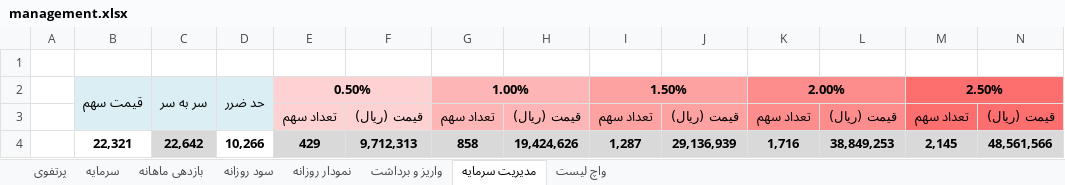
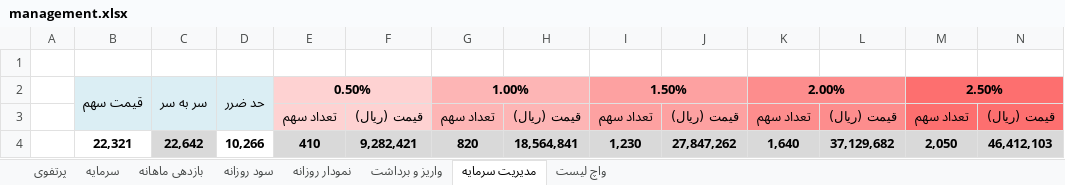
Before and after one commit to MehdiFathipour/TradingManagement, an Excel workbook: Main/management.xlsx, sheet مدیریت سرمایه, drawn as a sheet; only a part is shown; values as stored, in another font and other column widths than the file's, no borders; removed rows and columns are numbered as before the commit, all else as after; rows hold the shown columns only; the diff names each change by its address in the sheet, - before the commit and + after, or states it on an @@ line.

```diff
--- a/Main/management.xlsx (sheet مدیریت سرمایه)
+++ b/Main/management.xlsx (sheet مدیریت سرمایه)
-row 4:  | 22,321 | 22,642 | 10,266 | 429 | 9,712,313 | 858 | 19,424,626 | 1,287 | 29,136,939 | 1,716 | 38,849,253 | 2,145 | 48,561,566
+row 4:  | 22,321 | 22,642 | 10,266 | 410 | 9,282,421 | 820 | 18,564,841 | 1,230 | 27,847,262 | 1,640 | 37,129,682 | 2,050 | 46,412,103
```
Also changed, not shown: sheet نمودار روزانه, sheet سرمایه, sheet پرتفوی, sheet بازدهی ماهانه, sheet واریز و برداشت, sheet سود روزانه, charts or pictures.
